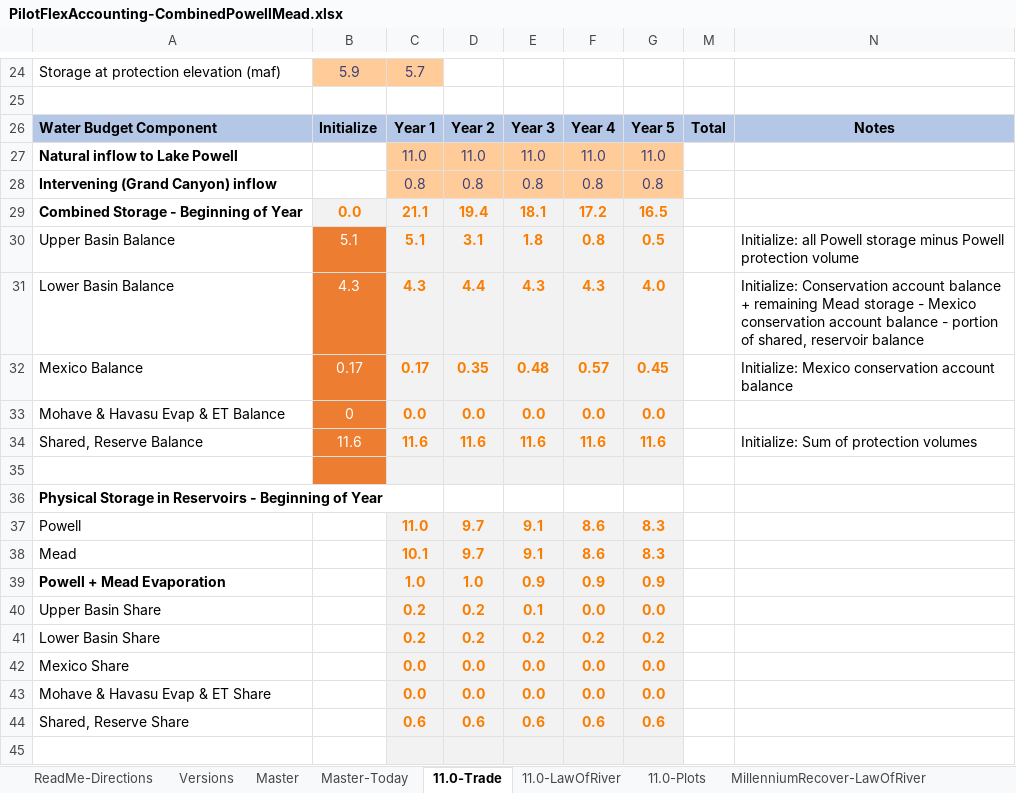
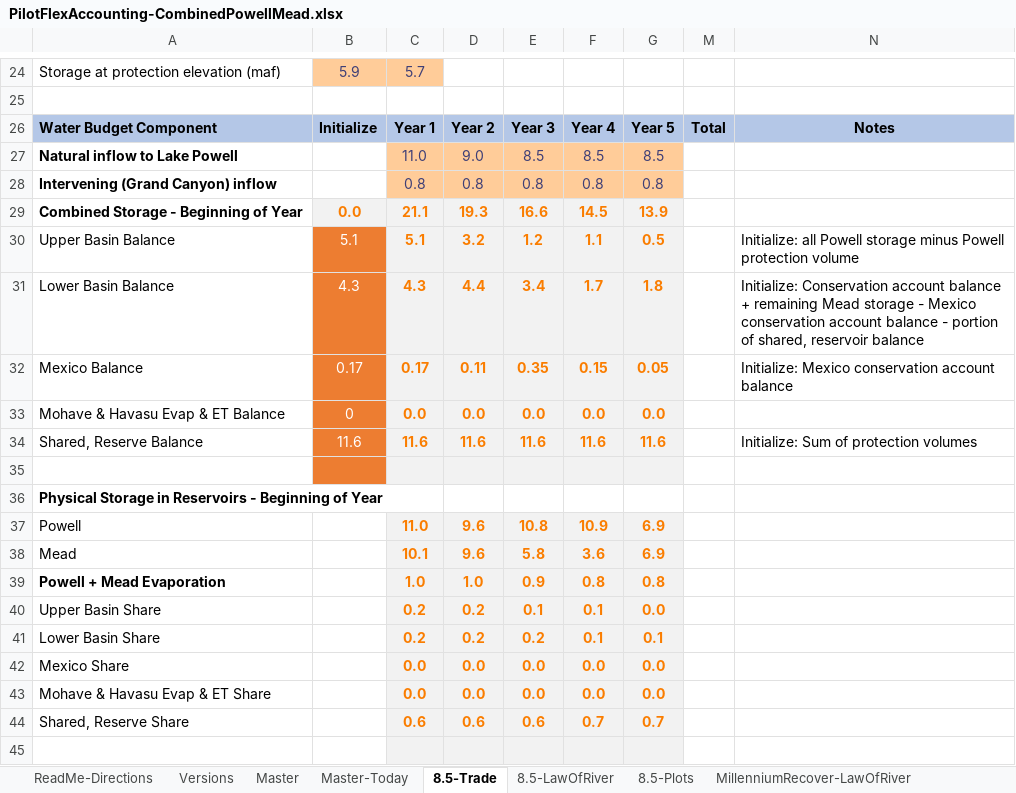
Before and after one commit to dzeke/ColoradoRiverCoding, an Excel workbook: ModelMusings/PilotFlexAccounting-CombinedPowellMead.xlsx, sheet 8.5-Trade, drawn as a sheet; only a part is shown, gaps mark what is left out; values as stored, in another font and other column widths than the file's, no borders; conditional formats not drawn; the diff covers the shown part only; the diff names each change by its address in the sheet, - before the commit and + after, or states it on an @@ line.

```diff
--- a/ModelMusings/PilotFlexAccounting-CombinedPowellMead.xlsx (sheet 8.5-Trade)
+++ b/ModelMusings/PilotFlexAccounting-CombinedPowellMead.xlsx (sheet 8.5-Trade)
-sheet tab: 11.0-Trade
+sheet tab: 8.5-Trade
-sheet tab: 11.0-LawOfRiver
+sheet tab: 8.5-LawOfRiver
-sheet tab: 11.0-Plots
+sheet tab: 8.5-Plots
-D27: 11.0
+D27: 9.0
-E27: 11.0
+E27: 8.5
-F27: 11.0
+F27: 8.5
-G27: 11.0
+G27: 8.5
-D29: 19.4
+D29: 19.3
-E29: 18.1
+E29: 16.6
-F29: 17.2
+F29: 14.5
-G29: 16.5
+G29: 13.9
-D30: 3.1
+D30: 3.2
-E30: 1.8
+E30: 1.2
-F30: 0.8
+F30: 1.1
-E31: 4.3
+E31: 3.4
-F31: 4.3
+F31: 1.7
-G31: 4.0
+G31: 1.8
-D32: 0.35
+D32: 0.11
-E32: 0.48
+E32: 0.35
-F32: 0.57
+F32: 0.15
-G32: 0.45
+G32: 0.05
-D37:D38: 9.7
+D37:D38: 9.6
-E37: 9.1
+E37: 10.8
-F37: 8.6
+F37: 10.9
-G37:G38: 8.3
+G37:G38: 6.9
-E38: 9.1
+E38: 5.8
-F38: 8.6
+F38: 3.6
-F39: 0.9
+F39: 0.8
-G39: 0.9
+G39: 0.8
-F40: 0.0
+F40: 0.1
-F41: 0.2
+F41: 0.1
-G41: 0.2
+G41: 0.1
-F44: 0.6
+F44: 0.7
-G44: 0.6
+G44: 0.7
```
Also changed, not shown: 20 added rows, 20 removed rows and 59 edited cells elsewhere in this sheet, sheet 8.5-LawOfRiver, sheet Versions, sheet ReadMe-Directions, formulas that keep their value, charts or pictures, 2 other files.
